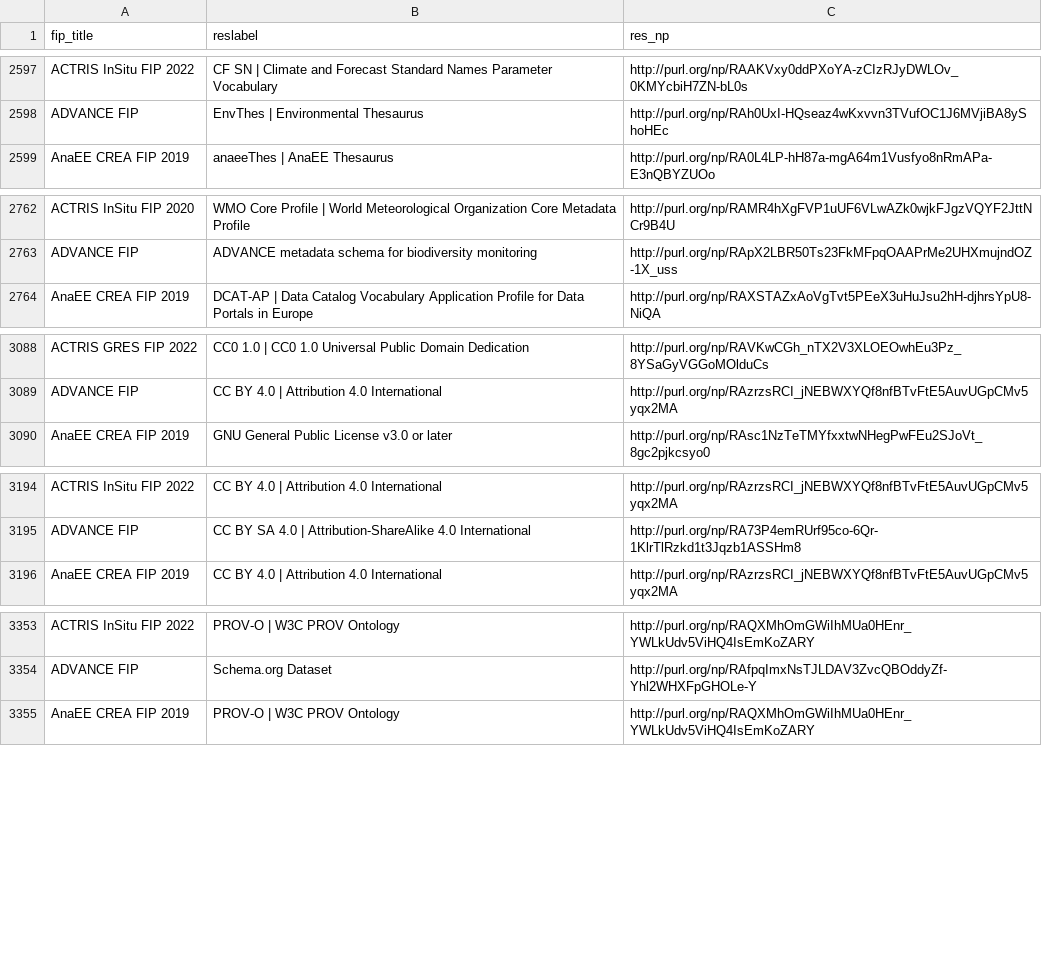
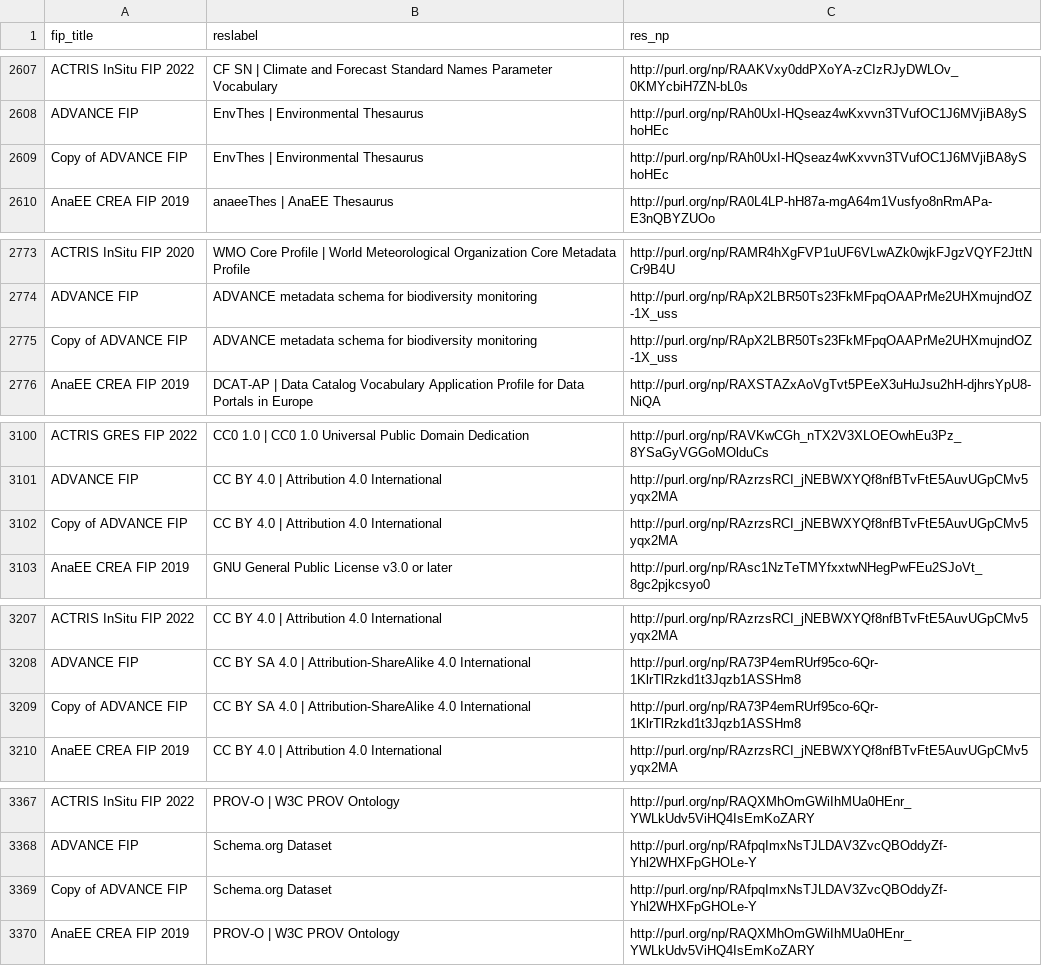
Before and after one commit to peta-pico/dsw-nanopub-api, a CSV file: tables/new_matrix_reduced.csv, drawn as a sheet; only a part is shown, gaps mark what is left out; the diff covers the shown part only; the diff names each change by its address in the sheet, - before the commit and + after, or states it on an @@ line.

```diff
--- a/tables/new_matrix_reduced.csv
+++ b/tables/new_matrix_reduced.csv
+row 2609: Copy of ADVANCE FIP | EnvThes | Environmental Thesaurus | http://purl.org/np/RAh0UxI-HQseaz4wKxvvn3TVufOC1J6MVjiBA8yShoHEc
+row 2775: Copy of ADVANCE FIP | ADVANCE metadata schema for biodiversity monitoring | http://purl.org/np/RApX2LBR50Ts23FkMFpqOAAPrMe2UHXmujndOZ-1X_uss
+row 3102: Copy of ADVANCE FIP | CC BY 4.0 | Attribution 4.0 International | http://purl.org/np/RAzrzsRCI_jNEBWXYQf8nfBTvFtE5AuvUGpCMv5yqx2MA
+row 3209: Copy of ADVANCE FIP | CC BY SA 4.0 | Attribution-ShareAlike 4.0 International | http://purl.org/np/RA73P4emRUrf95co-6Qr-1KlrTlRzkd1t3Jqzb1ASSHm8
+row 3369: Copy of ADVANCE FIP | Schema.org Dataset | http://purl.org/np/RAfpqImxNsTJLDAV3ZvcQBOddyZf-Yhl2WHXFpGHOLe-Y
```
Also changed, not shown: 11 added rows elsewhere in this file, 2 other files.
